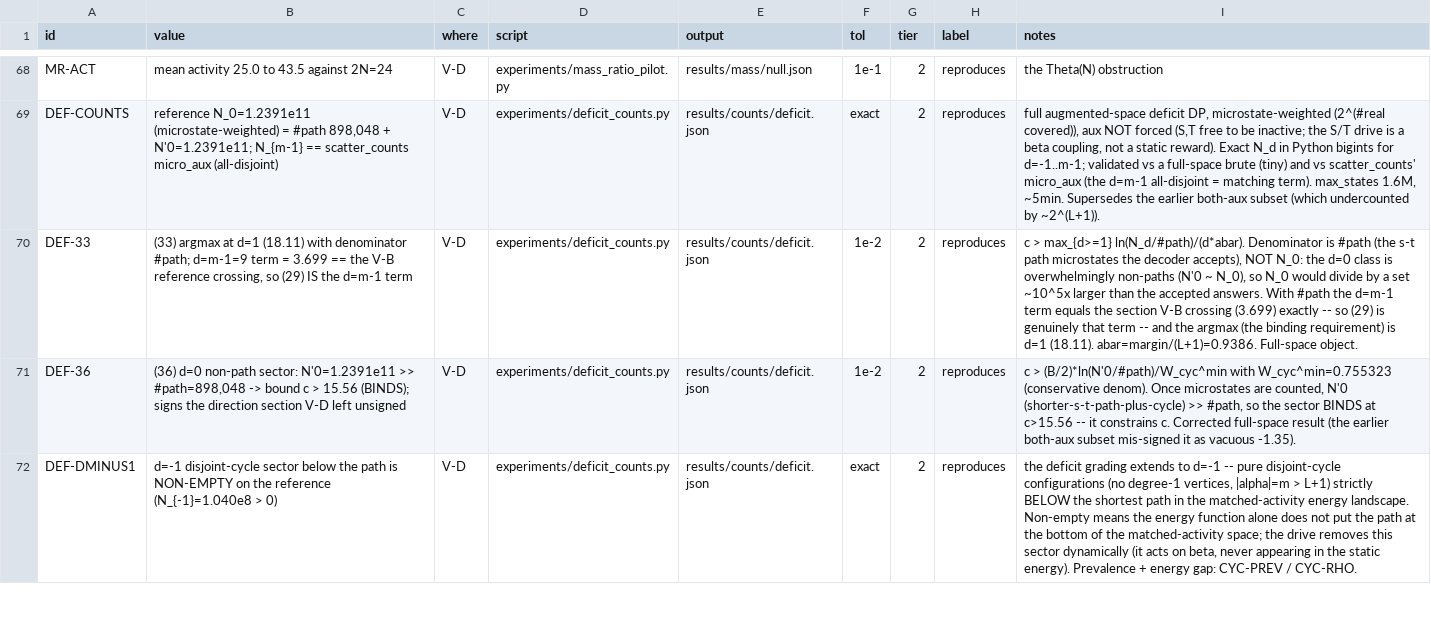
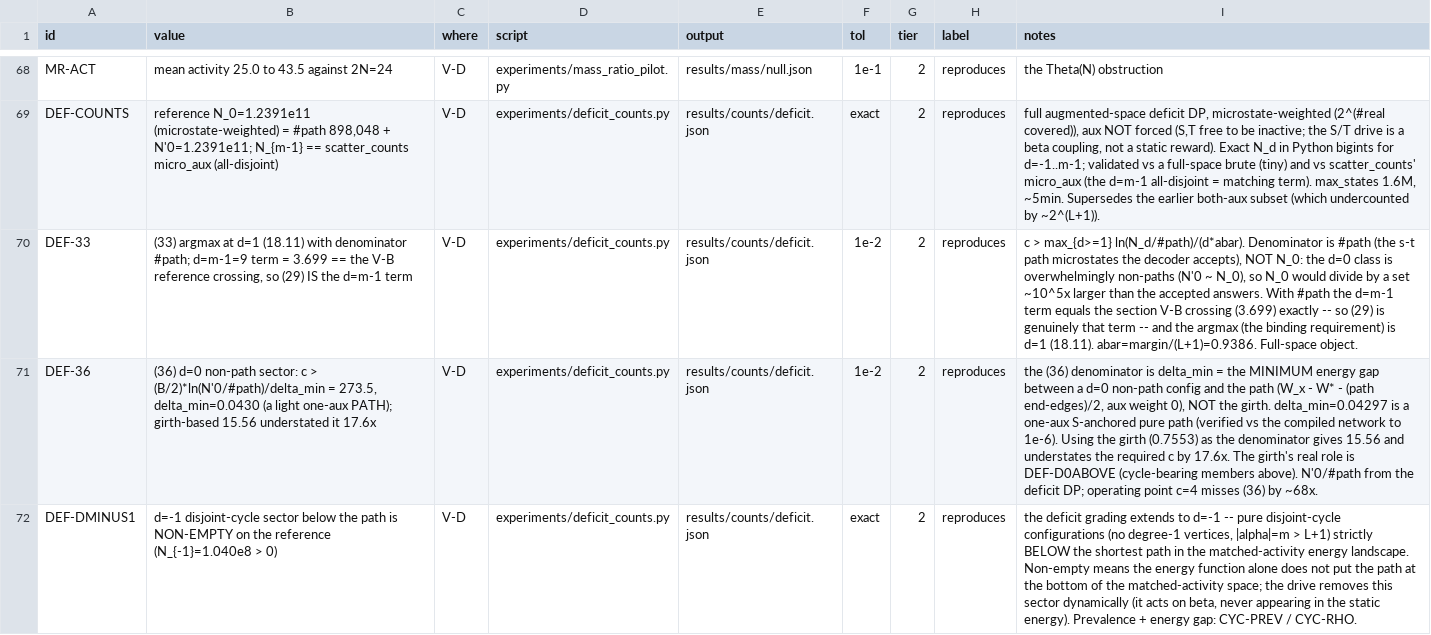
Before and after one commit to Engler-Labs/spnn-shortest-path, a TSV file: CLAIMS.tsv, drawn as a sheet; only a part is shown, gaps mark what is left out; the diff covers the shown part only; the diff names each change by its address in the sheet, - before the commit and + after, or states it on an @@ line.

Commit message:
section V-D: correct the (36) denominator to delta_min; d=0 class is above the path
The (36) bound divided by the weighted girth, which is the wrong energy gap. The minimum
gap between a d=0 non-path config and the shortest path is a light one-aux PATH, not a
cycle: delta_min = 0.0430 (a one-aux S-anchored pure path), verified against the compiled
network. So (36) is c > (B/2)*ln(N'0/#path)/delta_min = 273.5, and the girth version (15.6)
understated the required c by 17.6x (the operating point misses (36) by ~68x, not 4x -- the
honest direction).

Also pin DEF-D0ABOVE: no d=0 member is below the path at c=4 -- rigorous in two parts, any
cycle-bearing member weighs >= the girth > W*, and the pure-path members are minimised by
exhaustive DFS (min g = 0.6121 > W*). So the below-path / c-unsuppressible sector is exactly
d=-1 (pure cycles, removed by the drive); everything d>=0 is above the path and handled by c.
The girth keeps its correct role (the cycle-bearing above-path proof), not the (36) denom.
deficit_counts.py compiles the reference and asserts each d=0 gap matches the network.
verify green: 76 claims (71 reproduce, 4 pinned, 1 not-published).

```diff
--- a/CLAIMS.tsv
+++ b/CLAIMS.tsv
-B71 (value): …non-path sector: N'0=1.2391e11 >> #path=898,048 -> bound c > 15.56 (BINDS); signs the direction section V-D left unsigned
+B71 (value): …non-path sector: c > (B/2)*ln(N'0/#path)/delta_min = 273.5, delta_min=0.0430 (a light one-aux PATH); girth-based 15.56 understated it 17.6x
-I71 (notes): c > (B/2)*ln(N'0/#path)/W_cyc^min with W_cyc^min=0.755323 (conservative denom). Once microstates are counted, N'0 (shorter-s-t-path-plus-cycle) >> #path, so the sector BINDS at c>15.56 -- it constrains c. Corrected full-space result (the earlier both-aux subset mis-signed it as vacuous -1.35).
+I71 (notes): the (36) denominator is delta_min = the MINIMUM energy gap between a d=0 non-path config and the path (W_x - W* - (path end-edges)/2, aux weight 0), NOT the girth. delta_min=0.04297 is a one-aux S-anchored pure path (verified vs the compiled network to 1e-6). Using the girth (0.7553) as the denominator gives 15.56 and understates the required c by 17.6x. The girth's real role is DEF-D0ABOVE (cycle-bearing members above). N'0/#path from the deficit DP; operating point c=4 misses (36) by ~68x.
```
Also changed, not shown: 1 added row elsewhere in this file, 3 other files.
